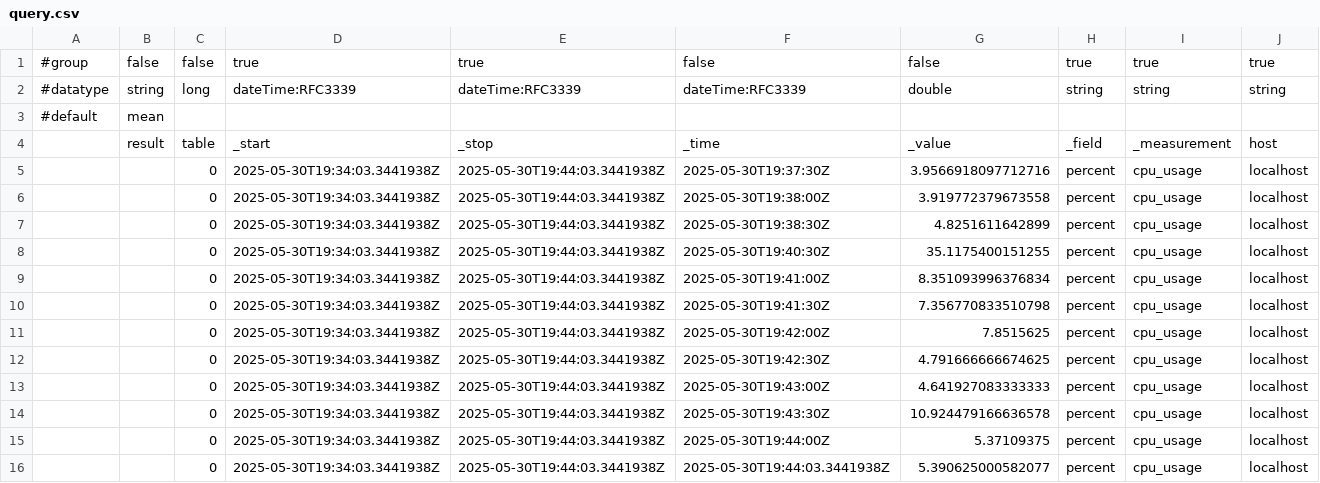
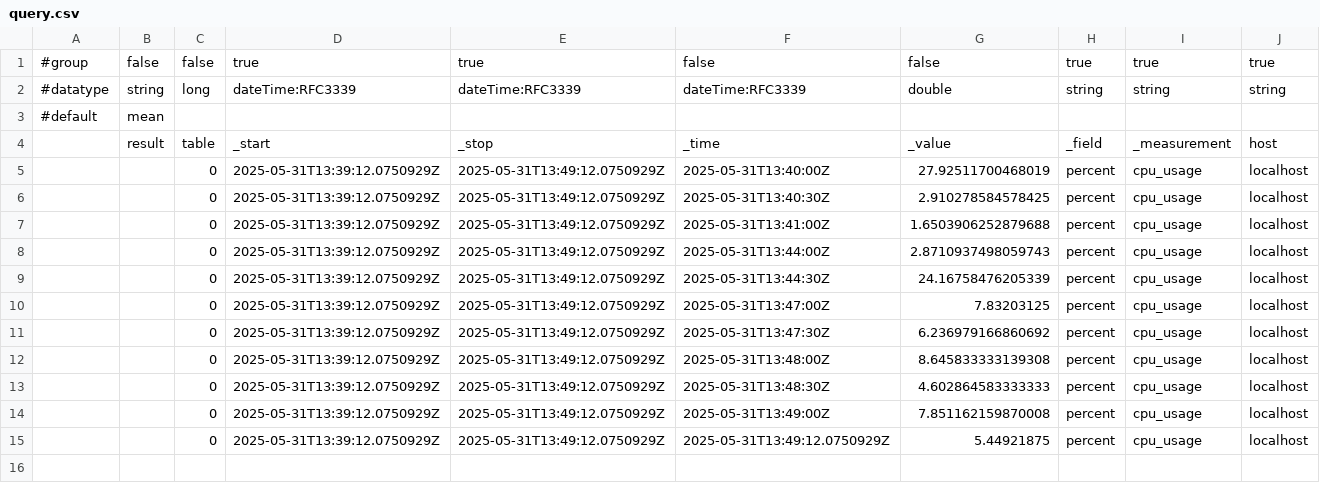
Before and after one commit to ittekimasu06/Distributed-System-Project, a CSV file: query.csv, drawn as a sheet.

```diff
--- a/query.csv
+++ b/query.csv
@@ -4,13 +4,12 @@
 ,result,table,_start,_stop,_time,_value,_field,_measurement,host
-,,0,2025-05-30T19:34:03.3441938Z,2025-05-30T19:44:03.3441938Z,2025-05-30T19:37:30Z,3.9566918097712716,percent,cpu_usage,localhost
-,,0,2025-05-30T19:34:03.3441938Z,2025-05-30T19:44:03.3441938Z,2025-05-30T19:38:00Z,3.919772379673558,percent,cpu_usage,localhost
-,,0,2025-05-30T19:34:03.3441938Z,2025-05-30T19:44:03.3441938Z,2025-05-30T19:38:30Z,4.8251611642899,percent,cpu_usage,localhost
-,,0,2025-05-30T19:34:03.3441938Z,2025-05-30T19:44:03.3441938Z,2025-05-30T19:40:30Z,35.1175400151255,percent,cpu_usage,localhost
-,,0,2025-05-30T19:34:03.3441938Z,2025-05-30T19:44:03.3441938Z,2025-05-30T19:41:00Z,8.351093996376834,percent,cpu_usage,localhost
-,,0,2025-05-30T19:34:03.3441938Z,2025-05-30T19:44:03.3441938Z,2025-05-30T19:41:30Z,7.356770833510798,percent,cpu_usage,localhost
-,,0,2025-05-30T19:34:03.3441938Z,2025-05-30T19:44:03.3441938Z,2025-05-30T19:42:00Z,7.8515625,percent,cpu_usage,localhost
-,,0,2025-05-30T19:34:03.3441938Z,2025-05-30T19:44:03.3441938Z,2025-05-30T19:42:30Z,4.791666666674625,percent,cpu_usage,localhost
-,,0,2025-05-30T19:34:03.3441938Z,2025-05-30T19:44:03.3441938Z,2025-05-30T19:43:00Z,4.641927083333333,percent,cpu_usage,localhost
-,,0,2025-05-30T19:34:03.3441938Z,2025-05-30T19:44:03.3441938Z,2025-05-30T19:43:30Z,10.924479166636578,percent,cpu_usage,localhost
-,,0,2025-05-30T19:34:03.3441938Z,2025-05-30T19:44:03.3441938Z,2025-05-30T19:44:00Z,5.37109375,percent,cpu_usage,localhost
-,,0,2025-05-30T19:34:03.3441938Z,2025-05-30T19:44:03.3441938Z,2025-05-30T19:44:03.3441938Z,5.390625000582077,percent,cpu_usage,localhost
+,,0,2025-05-31T13:39:12.0750929Z,2025-05-31T13:49:12.0750929Z,2025-05-31T13:40:00Z,27.92511700468019,percent,cpu_usage,localhost
+,,0,2025-05-31T13:39:12.0750929Z,2025-05-31T13:49:12.0750929Z,2025-05-31T13:40:30Z,2.910278584578425,percent,cpu_usage,localhost
+,,0,2025-05-31T13:39:12.0750929Z,2025-05-31T13:49:12.0750929Z,2025-05-31T13:41:00Z,1.6503906252879688,percent,cpu_usage,localhost
+,,0,2025-05-31T13:39:12.0750929Z,2025-05-31T13:49:12.0750929Z,2025-05-31T13:44:00Z,2.8710937498059743,percent,cpu_usage,localhost
+,,0,2025-05-31T13:39:12.0750929Z,2025-05-31T13:49:12.0750929Z,2025-05-31T13:44:30Z,24.16758476205339,percent,cpu_usage,localhost
+,,0,2025-05-31T13:39:12.0750929Z,2025-05-31T13:49:12.0750929Z,2025-05-31T13:47:00Z,7.83203125,percent,cpu_usage,localhost
+,,0,2025-05-31T13:39:12.0750929Z,2025-05-31T13:49:12.0750929Z,2025-05-31T13:47:30Z,6.236979166860692,percent,cpu_usage,localhost
+,,0,2025-05-31T13:39:12.0750929Z,2025-05-31T13:49:12.0750929Z,2025-05-31T13:48:00Z,8.645833333139308,percent,cpu_usage,localhost
+,,0,2025-05-31T13:39:12.0750929Z,2025-05-31T13:49:12.0750929Z,2025-05-31T13:48:30Z,4.602864583333333,percent,cpu_usage,localhost
+,,0,2025-05-31T13:39:12.0750929Z,2025-05-31T13:49:12.0750929Z,2025-05-31T13:49:00Z,7.851162159870008,percent,cpu_usage,localhost
+,,0,2025-05-31T13:39:12.0750929Z,2025-05-31T13:49:12.0750929Z,2025-05-31T13:49:12.0750929Z,5.44921875,percent,cpu_usage,localhost
```
Also changed, not shown: 2 other files.
